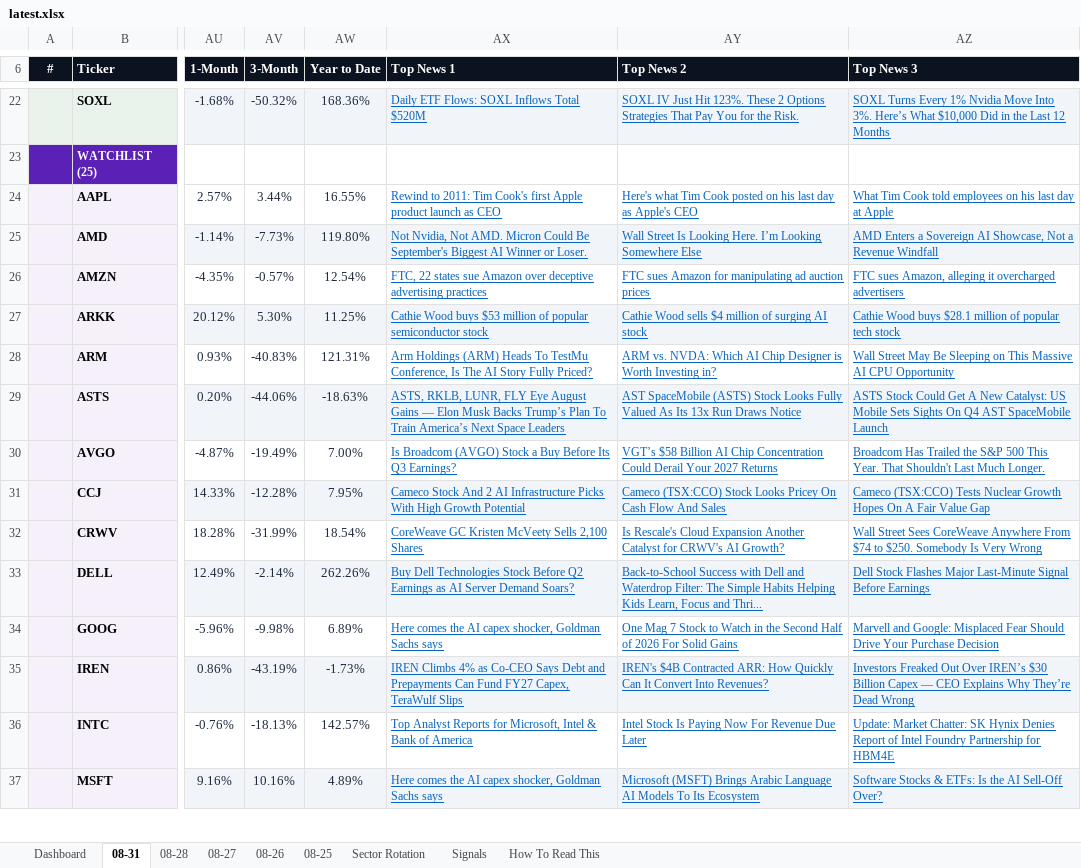
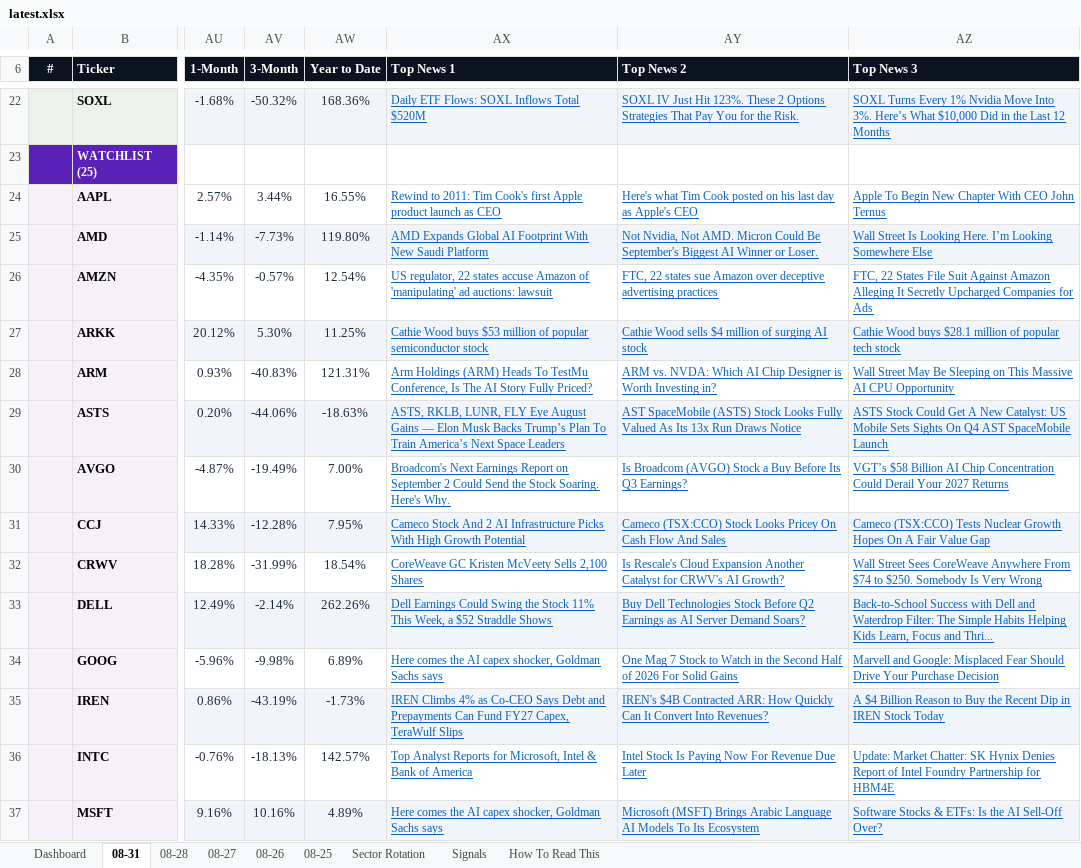
Before and after one commit to GeoWizard4645/Stock-Analysis-for-my-Grandpa, an Excel workbook: docs/data/latest.xlsx, sheet 08-31, drawn as a sheet; only a part is shown, gaps mark what is left out; values as stored, in another font and other column widths than the file's, no borders; conditional formats not drawn; the diff covers the shown part only; the diff names each change by its address in the sheet, - before the commit and + after, or states it on an @@ line.

```diff
--- a/docs/data/latest.xlsx (sheet 08-31)
+++ b/docs/data/latest.xlsx (sheet 08-31)
-AZ24 (Top News 3): What Tim Cook told employees on his last day at Apple
+AZ24 (Top News 3): Apple To Begin New Chapter With CEO John Ternus
-AX25 (Top News 1): Not Nvidia, Not AMD. Micron Could Be September's Biggest AI Winner or Loser.
+AX25 (Top News 1): AMD Expands Global AI Footprint With New Saudi Platform
-AY25 (Top News 2): Wall Street Is Looking Here. I’m Looking Somewhere Else
+AY25 (Top News 2): Not Nvidia, Not AMD. Micron Could Be September's Biggest AI Winner or Loser.
-AZ25 (Top News 3): AMD Enters a Sovereign AI Showcase, Not a Revenue Windfall
+AZ25 (Top News 3): Wall Street Is Looking Here. I’m Looking Somewhere Else
-AX26 (Top News 1): FTC, 22 states sue Amazon over deceptive advertising practices
+AX26 (Top News 1): US regulator, 22 states accuse Amazon of 'manipulating' ad auctions: lawsuit
-AY26 (Top News 2): FTC sues Amazon for manipulating ad auction prices
+AY26 (Top News 2): FTC, 22 states sue Amazon over deceptive advertising practices
-AZ26 (Top News 3): FTC sues Amazon, alleging it overcharged advertisers
+AZ26 (Top News 3): FTC, 22 States File Suit Against Amazon Alleging It Secretly Upcharged Companies for Ads
-AX30 (Top News 1): Is Broadcom (AVGO) Stock a Buy Before Its Q3 Earnings?
+AX30 (Top News 1): Broadcom's Next Earnings Report on September 2 Could Send the Stock Soaring. Here's Why.
-AY30 (Top News 2): VGT’s $58 Billion AI Chip Concentration Could Derail Your 2027 Returns
+AY30 (Top News 2): Is Broadcom (AVGO) Stock a Buy Before Its Q3 Earnings?
-AZ30 (Top News 3): Broadcom Has Trailed the S&P 500 This Year. That Shouldn't Last Much Longer.
+AZ30 (Top News 3): VGT’s $58 Billion AI Chip Concentration Could Derail Your 2027 Returns
-AX33 (Top News 1): Buy Dell Technologies Stock Before Q2 Earnings as AI Server Demand Soars?
+AX33 (Top News 1): Dell Earnings Could Swing the Stock 11% This Week, a $52 Straddle Shows
-AY33 (Top News 2): Back-to-School Success with Dell and Waterdrop Filter: The Simple Habits Helping Kids Learn, Focus and Thri...
+AY33 (Top News 2): Buy Dell Technologies Stock Before Q2 Earnings as AI Server Demand Soars?
-AZ33 (Top News 3): Dell Stock Flashes Major Last-Minute Signal Before Earnings
+AZ33 (Top News 3): Back-to-School Success with Dell and Waterdrop Filter: The Simple Habits Helping Kids Learn, Focus and Thri...
-AZ35 (Top News 3): Investors Freaked Out Over IREN’s $30 Billion Capex — CEO Explains Why They’re Dead Wrong
+AZ35 (Top News 3): A $4 Billion Reason to Buy the Recent Dip in IREN Stock Today
```
Also changed, not shown: 12 edited cells elsewhere in this sheet, sheet Dashboard, sheet 08-25, sheet 08-26, sheet 08-27, sheet 08-28, 1 other file.
